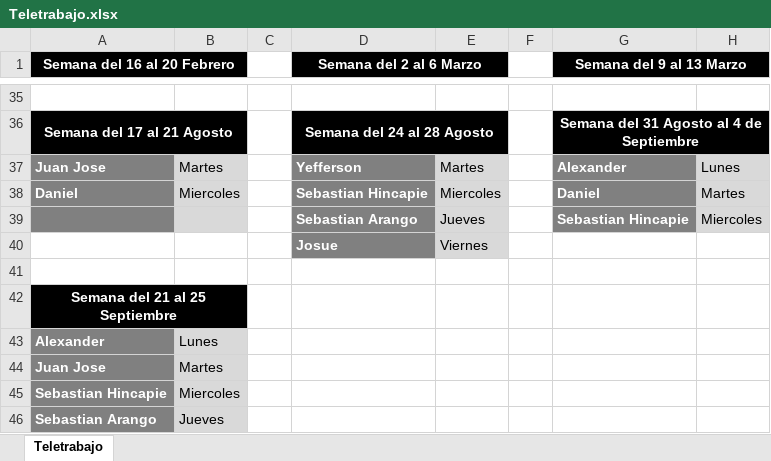
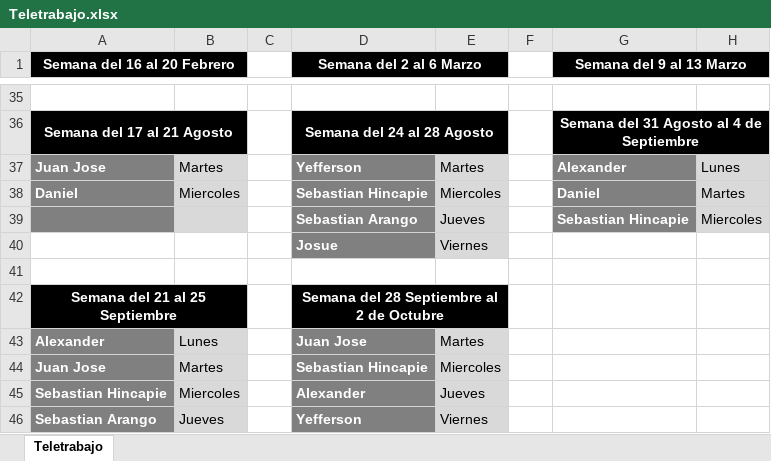
Before and after one commit to VirtualSoft026/riesgovirtualsoft, an Excel workbook: Teletrabajo/Teletrabajo.xlsx, sheet Teletrabajo, drawn as a sheet; only a part is shown, gaps mark what is left out; values as stored, in another font and other column widths than the file's, no borders; the diff names each change by its address in the sheet, - before the commit and + after, or states it on an @@ line.

Commit message:
Add files via upload
Actualizacion teletrabajo

```diff
--- a/Teletrabajo/Teletrabajo.xlsx (sheet Teletrabajo)
+++ b/Teletrabajo/Teletrabajo.xlsx (sheet Teletrabajo)
-D42 (Semana del 2 al 6 Marzo): (empty)
+D42 (Semana del 2 al 6 Marzo): Semana del 28 Septiembre al 2 de Octubre
-D42:E42 fill: none
+D42:E42 fill: #000000
+D42:E42 merged
-D43 (Semana del 2 al 6 Marzo): (empty)
+D43 (Semana del 2 al 6 Marzo): Juan Jose
-D43:D46 fill: none
+D43:D46 fill: #808080
-E43: (empty)
+E43: Martes
-E43:E46 fill: none
+E43:E46 fill: #D9D9D9
-D44 (Semana del 2 al 6 Marzo): (empty)
+D44 (Semana del 2 al 6 Marzo): Sebastian Hincapie
-E44: (empty)
+E44: Miercoles
-D45 (Semana del 2 al 6 Marzo): (empty)
+D45 (Semana del 2 al 6 Marzo): Alexander
-E45: (empty)
+E45: Jueves
-D46 (Semana del 2 al 6 Marzo): (empty)
+D46 (Semana del 2 al 6 Marzo): Yefferson
-E46: (empty)
+E46: Viernes
```
